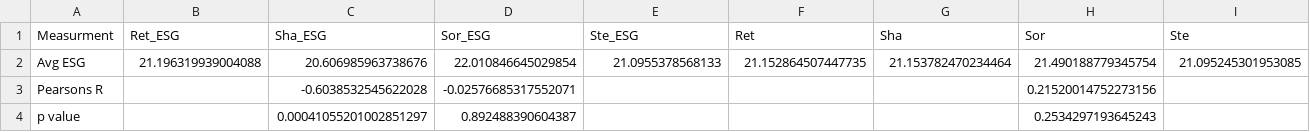
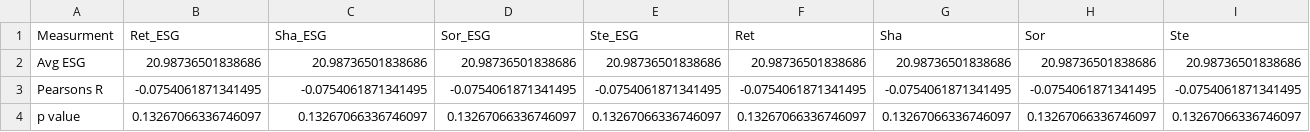
Before and after one commit to DataJakob/BBAN5000-Master-Thesis, a CSV file: Results/esg_table.csv, drawn as a sheet.

Commit message:
crucial errors on data in env are being fixed

```diff
--- a/Results/esg_table.csv
+++ b/Results/esg_table.csv
@@ -1,4 +1,4 @@
 Measurment,Ret_ESG,Sha_ESG,Sor_ESG,Ste_ESG,Ret,Sha,Sor,Ste
-Avg ESG,21.196319939004088,20.606985963738676,22.010846645029854,21.0955378568133,21.152864507447735,21.153782470234464,21.490188779345754,21.095245301953085
-Pearsons R,,-0.6038532545622028,-0.02576685317552071,,,,0.21520014752273156,
-p value,,0.00041055201002851297,0.892488390604387,,,,0.2534297193645243,
+Avg ESG,20.98736501838686,20.98736501838686,20.98736501838686,20.98736501838686,20.98736501838686,20.98736501838686,20.98736501838686,20.98736501838686
+Pearsons R,-0.0754061871341495,-0.0754061871341495,-0.0754061871341495,-0.0754061871341495,-0.0754061871341495,-0.0754061871341495,-0.0754061871341495,-0.0754061871341495
+p value,0.13267066336746097,0.13267066336746097,0.13267066336746097,0.13267066336746097,0.13267066336746097,0.13267066336746097,0.13267066336746097,0.13267066336746097
```
Also changed, not shown: Data/RL_weights_Return_esg_True.csv, Results/active_df.csv, 22 other files.
